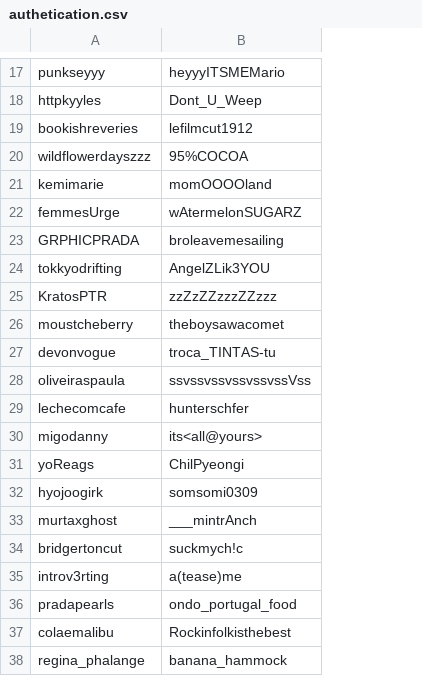
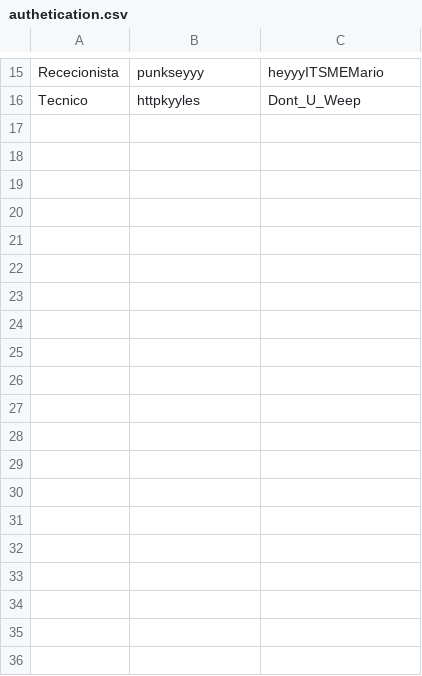
Before and after one commit to Leonardo1924/Projeto-DSS, a CSV file: src/input/authetication.csv, drawn as a sheet; only a part is shown, gaps mark what is left out; removed rows and columns are numbered as before the commit, all else as after; the diff covers the shown part only; the diff names each change by its address in the sheet, - before the commit and + after, or states it on an @@ line.

Commit message:
atualização do ficheiro com as credenciais

```diff
--- a/src/input/authetication.csv
+++ b/src/input/authetication.csv
+column A, rows 15-16: Rececionista | Tecnico
-row 19: bookishreveries | lefilmcut1912
-row 20: wildflowerdayszzz | 95%COCOA
-row 21: kemimarie | momOOOOland
-row 22: femmesUrge | wAtermelonSUGARZ
-row 23: GRPHICPRADA | broleavemesailing
-row 24: tokkyodrifting | AngelZLik3YOU
-row 25: KratosPTR | zzZzZZzzzZZzzz
-row 26: moustcheberry | theboysawacomet
-row 27: devonvogue | troca_TINTAS-tu
-row 28: oliveiraspaula | ssvssvssvssvssvssVss
-row 29: lechecomcafe | hunterschfer
-row 30: migodanny | its<all@yours>
-row 31: yoReags | ChilPyeongi
-row 32: hyojoogirk | somsomi0309
-row 33: murtaxghost | ___mintrAnch
-row 34: bridgertoncut | suckmych!c
-row 35: introv3rting | a(tease)me
-row 36: pradapearls | ondo_portugal_food
-row 37: colaemalibu | Rockinfolkisthebest
-row 38: regina_phalange | banana_hammock
```
Also changed, not shown: 33 removed rows elsewhere in this file.
